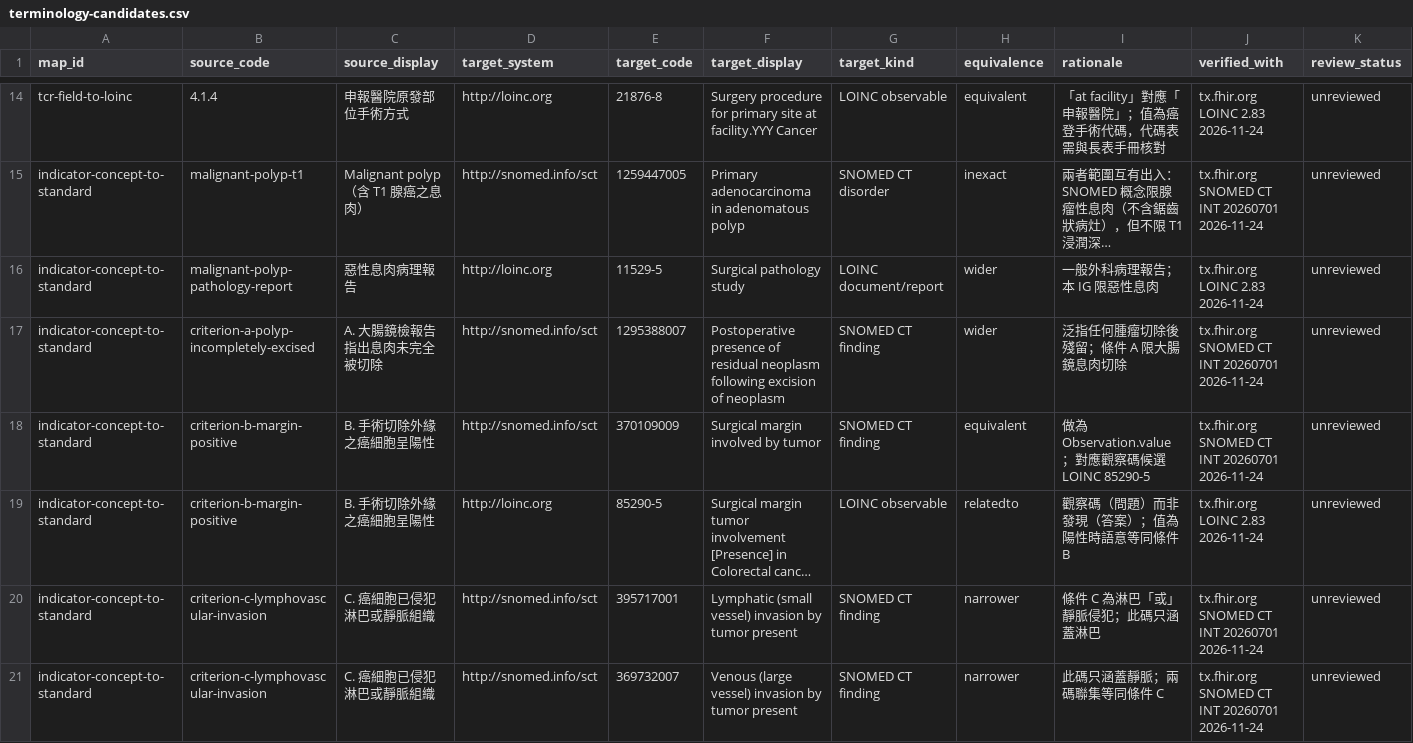
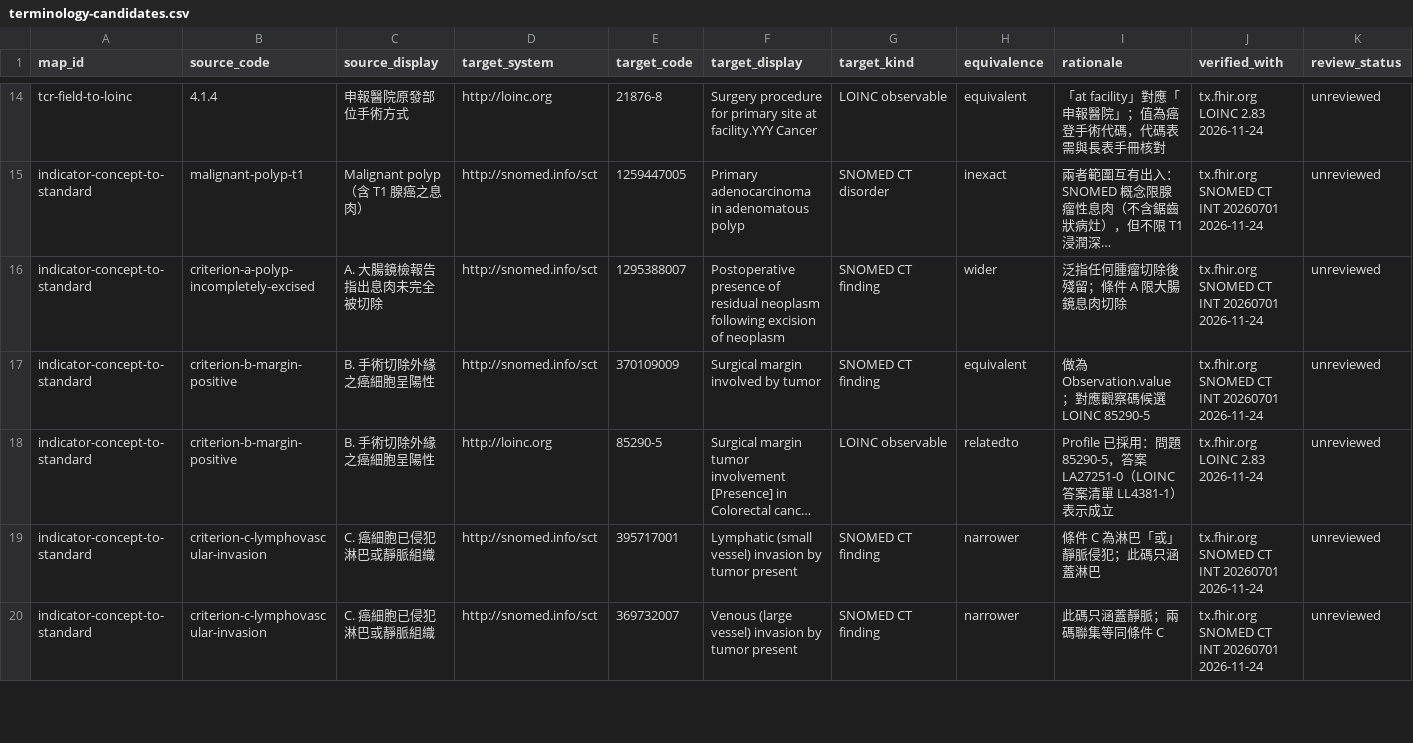
Before and after one commit to healthymind-tech/ntucc-fhir-colorectal-cancer-ig, a CSV file: mappings/terminology-candidates.csv, drawn as a sheet; only a part is shown, gaps mark what is left out; long unchanged cells end in …; removed rows and columns are numbered as before the commit, all else as after; rows hold the shown columns only; the diff covers the shown part only; the diff names each change by its address in the sheet, - before the commit and + after, or states it on an @@ line.

Commit message:
Align with CQM/CRMI and express polyp criteria B-D in LOINC (WIP)
- Measures claim cqm-proportionmeasure and cqm-cqlmeasure, with root-level
  cqm-populationBasis and linkIds; the Library claims CRMI shareable and
  computable. Depends on hl7.fhir.uv.cqm 2.0.0.
- Pathology report code is LOINC 11529-5; malignant polyp is the finding,
  linked through Condition.evidence, not a report type.
- Criteria B-D are LOINC questions with coded answers taken from the LOINC
  answer lists (LL4381-1, LL906-9) or SNOMED CT grade codes; criterion A has
  no international question code and stays local.
- Site lists move to ICD-O-3 topography ValueSets; parity tests keep the CQL
  lists equal to the reference implementation.

```diff
--- a/mappings/terminology-candidates.csv
+++ b/mappings/terminology-candidates.csv
-row 16: indicator-concept-to-standard | malignant-polyp-pathology-report | 惡性息肉病理報告 | http://loinc.org | 11529-5 | Surgical pathology study | LOINC document/report | wider | 一般外科病理報告；本 IG 限惡性息肉 | tx.fhir.org LOINC 2.83 2026-11-24 | unreviewed
-I18 (rationale): 觀察碼（問題）而非發現（答案）；值為陽性時語意等同條件 B
+I18 (rationale): Profile 已採用：問題 85290-5，答案 LA27251-0（LOINC 答案清單 LL4381-1）表示成立
```
Also changed, not shown: 2 edited cells elsewhere in this file, 14 other files.
